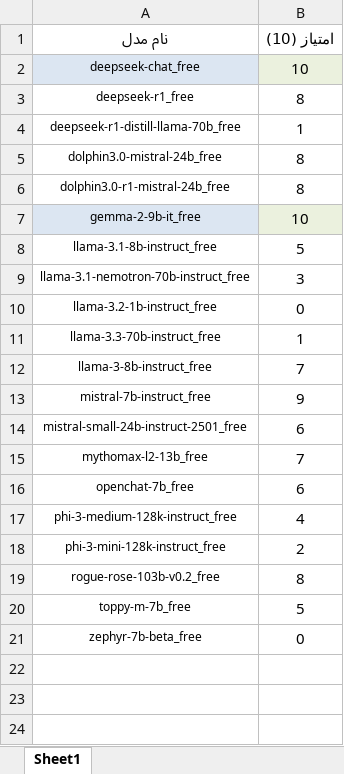
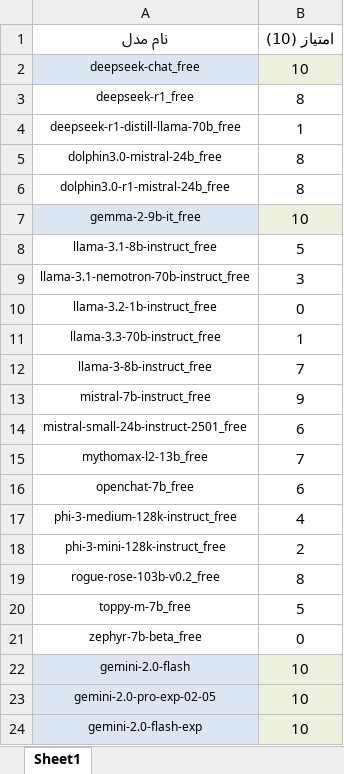
Before and after one commit to omidTarabavar/Testing-LLM-APIs, an Excel workbook: Scores.xlsx, sheet Sheet1, drawn as a sheet; values as stored, in another font and other column widths than the file's, no borders; the diff names each change by its address in the sheet, - before the commit and + after, or states it on an @@ line.

Commit message:
Add Gemini 2.0 Models

```diff
--- a/Scores.xlsx (sheet Sheet1)
+++ b/Scores.xlsx (sheet Sheet1)
+row 22: gemini-2.0-flash | 10
+row 23: gemini-2.0-pro-exp-02-05 | 10
+row 24: gemini-2.0-flash-exp | 10
```
Also changed, not shown: 4 other files.
